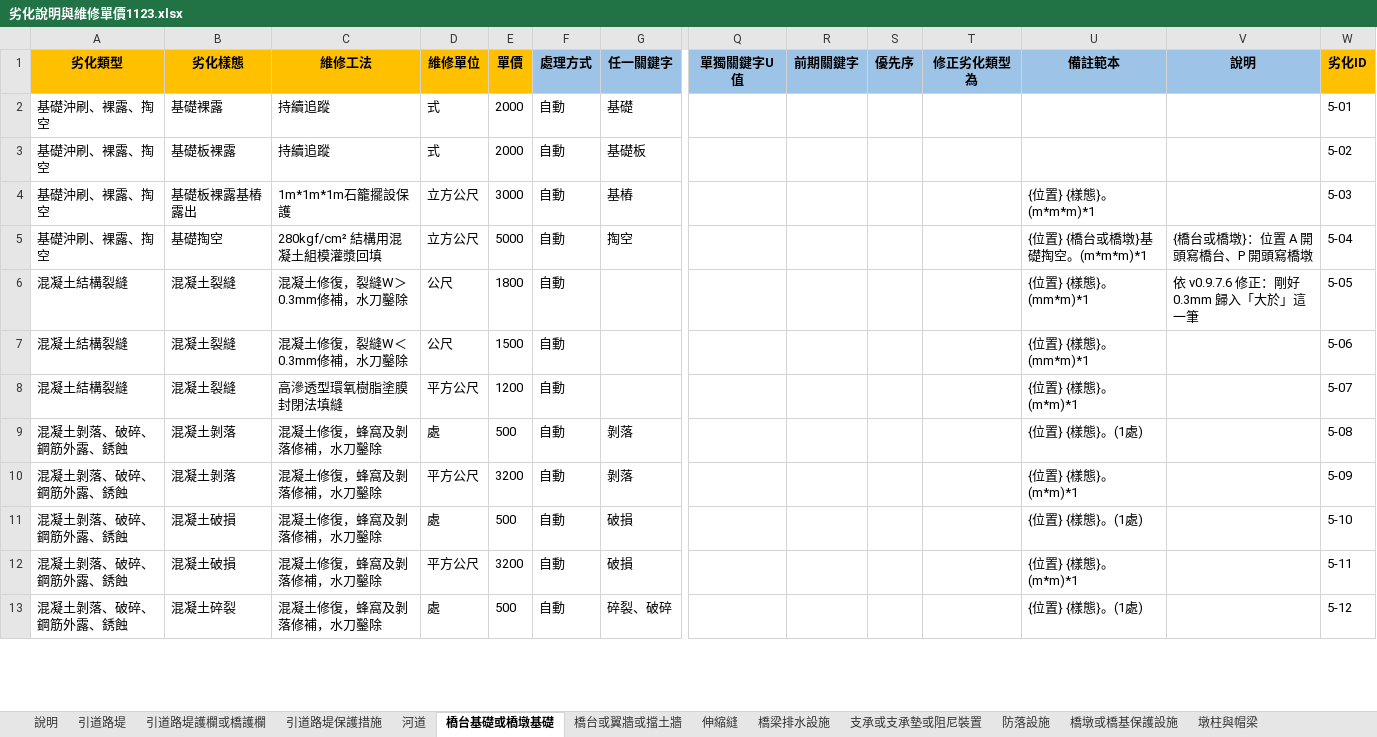
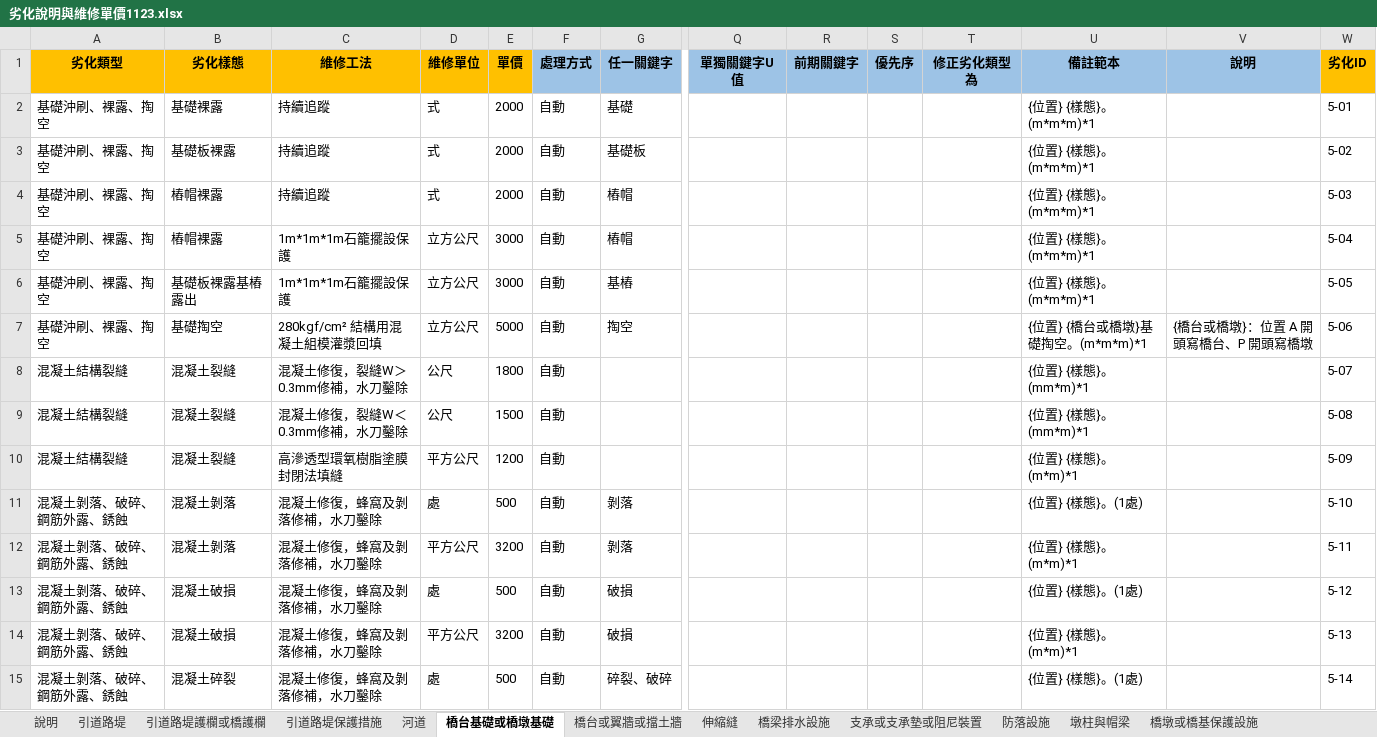
Before and after one commit to morisa3/bms2-autofill-Claude, an Excel workbook: data/劣化說明與維修單價1123.xlsx, sheet 橋台基礎或橋墩基礎, drawn as a sheet; only a part is shown, gaps mark what is left out; values as stored, in another font and other column widths than the file's, no borders; addresses are those after the commit; rows hold the shown columns only; the diff covers the shown part only; the diff names each change by its address in the sheet, - before the commit and + after, or states it on an @@ line.

```diff
--- a/data/劣化說明與維修單價1123.xlsx (sheet 橋台基礎或橋墩基礎)
+++ b/data/劣化說明與維修單價1123.xlsx (sheet 橋台基礎或橋墩基礎)
@@ sheet tab order changed: 說明 | 引道路堤 | 引道路堤護欄或橋護欄 | 引道路堤保護措施 | 河道 | 橋台基礎或橋墩基礎 | 橋台或翼牆或擋土牆 | 伸縮縫 | 橋梁排水設施 | 支承或支承墊或阻尼裝置 | 防落設施 | 墩柱與帽梁 | 橋墩或橋基保護設施 @@
-U2:U3 (備註範本): (empty)
+U2:U3 (備註範本): {位置} {樣態}。(m*m*m)*1
+row 4: 基礎沖刷、裸露、掏空 | 樁帽裸露 | 持續追蹤 | 式 | 2000 | 自動 | 樁帽 |  |  |  |  | {位置} {樣態}。(m*m*m)*1 |  | 5-03
+row 5: 基礎沖刷、裸露、掏空 | 樁帽裸露 | 1m*1m*1m石籠擺設保護 | 立方公尺 | 3000 | 自動 | 樁帽 |  |  |  |  | {位置} {樣態}。(m*m*m)*1 |  | 5-04
-W6 (劣化ID): 5-03
+W6 (劣化ID): 5-05
-W7 (劣化ID): 5-04
+W7 (劣化ID): 5-06
-V8 (說明): 依 v0.9.7.6 修正：剛好 0.3mm 歸入「大於」這一筆
+V8 (說明): (empty)
-W8 (劣化ID): 5-05
+W8 (劣化ID): 5-07
-W9 (劣化ID): 5-06
+W9 (劣化ID): 5-08
-W10 (劣化ID): 5-07
+W10 (劣化ID): 5-09
-W11 (劣化ID): 5-08
+W11 (劣化ID): 5-10
-W12 (劣化ID): 5-09
+W12 (劣化ID): 5-11
-W13 (劣化ID): 5-10
+W13 (劣化ID): 5-12
-W14 (劣化ID): 5-11
+W14 (劣化ID): 5-13
-W15 (劣化ID): 5-12
+W15 (劣化ID): 5-14
```
Also changed, not shown: 2 added rows and 16 edited cells elsewhere in this sheet, sheet 河道, sheet 主梁或橫隔梁或橋面版, sheet 護床工, sheet 修訂紀錄, sheet 頂板, sheet 底板, 13 more sheets, 14 other files.
